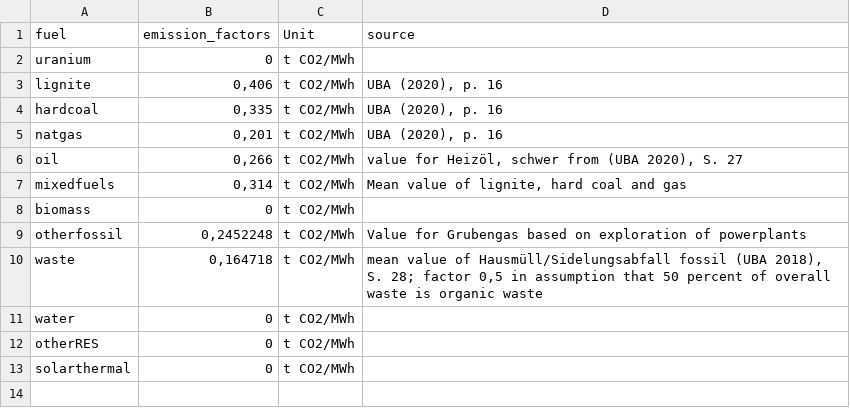
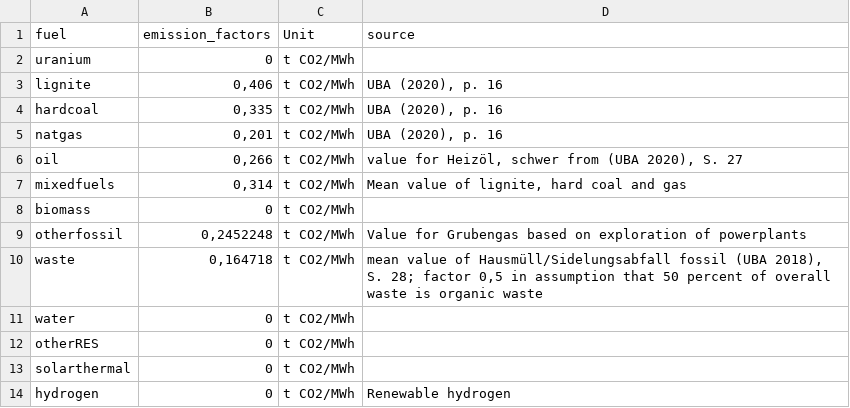
Before and after one commit to pommes-public/pommesdata, a CSV file: raw_data_input/assumptions/Emissionfactors_20200807.csv, drawn as a sheet; the diff names each change by its address in the sheet, - before the commit and + after, or states it on an @@ line.

```diff
--- a/raw_data_input/assumptions/Emissionfactors_20200807.csv
+++ b/raw_data_input/assumptions/Emissionfactors_20200807.csv
+row 14: hydrogen | 0 | t CO2/MWh | Renewable hydrogen
```
Also changed, not shown: raw_data_input/costs/operation_costs_assumptions.csv, 1 other file.
